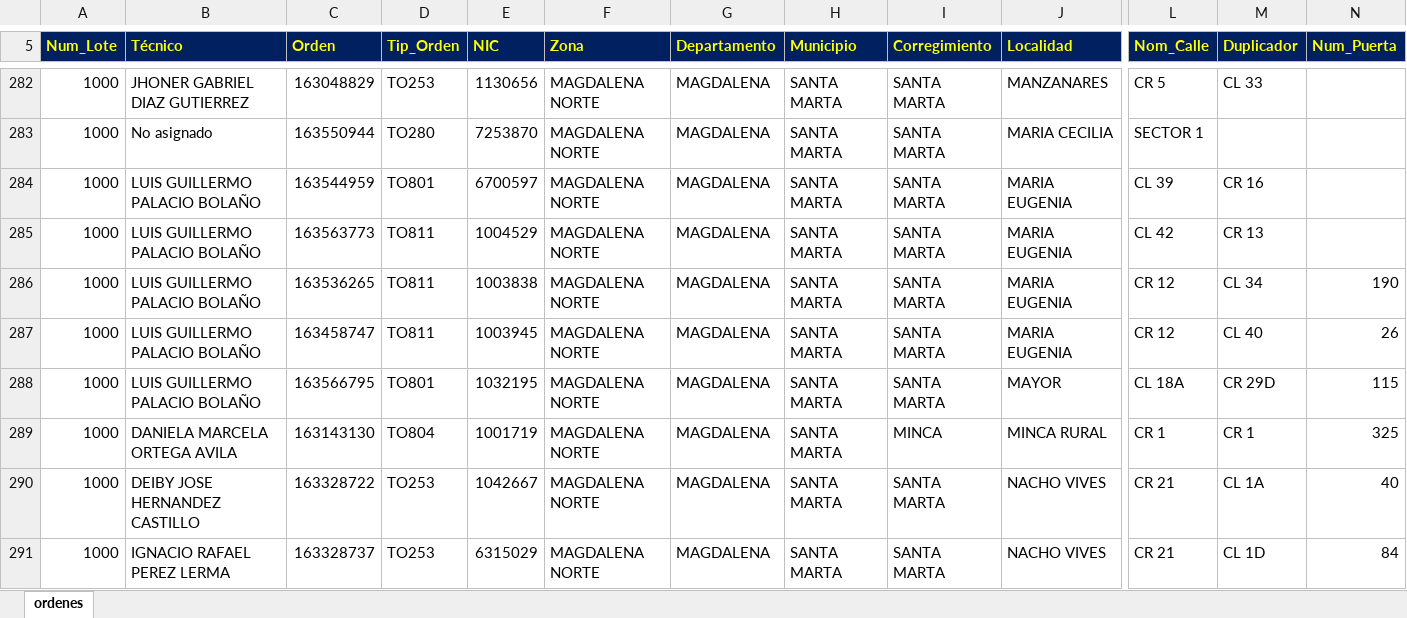
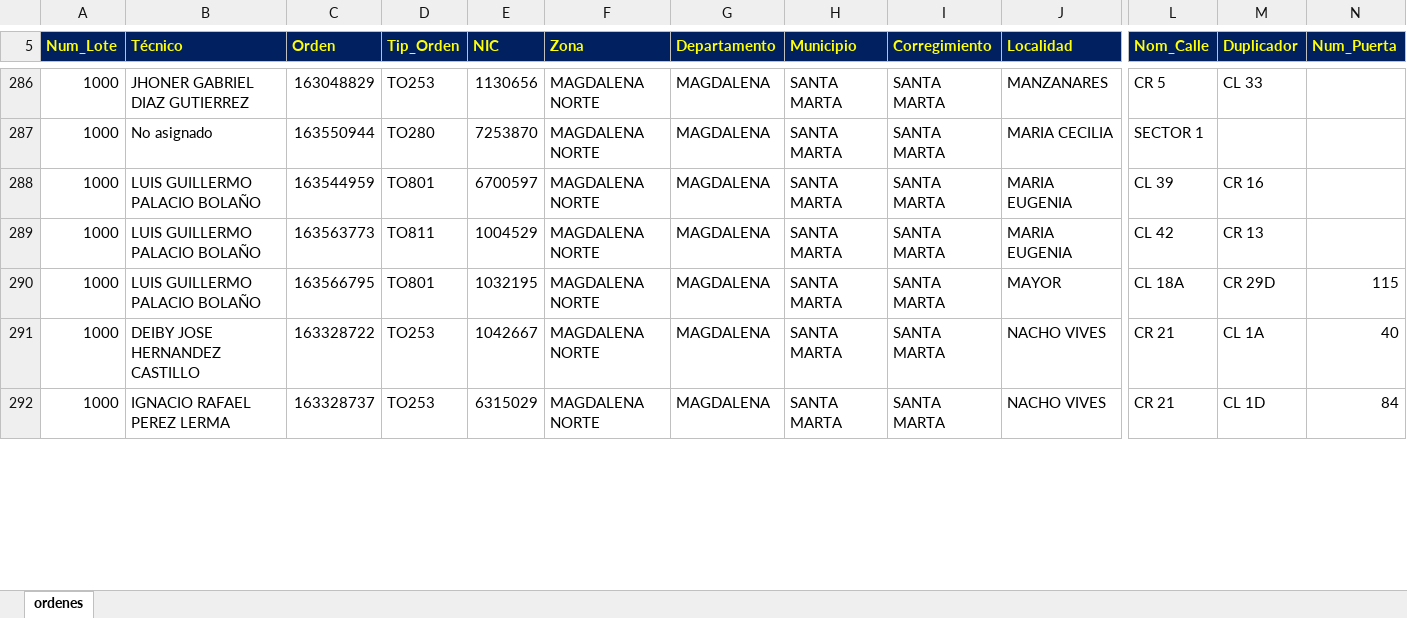
Before and after one commit to vikano27-debug/Dashboard_ING_VOA, an Excel workbook: siprem_latest.xlsx, sheet ordenes, drawn as a sheet; only a part is shown, gaps mark what is left out; values as stored, in another font and other column widths than the file's, no borders; removed rows and columns are numbered as before the commit, all else as after; rows hold the shown columns only; the diff covers the shown part only; the diff names each change by its address in the sheet, - before the commit and + after, or states it on an @@ line.

Commit message:
Actualizacion automatica SIPREM y Casuistica

```diff
--- a/siprem_latest.xlsx (sheet ordenes)
+++ b/siprem_latest.xlsx (sheet ordenes)
-row 286: 1000 | LUIS GUILLERMO PALACIO BOLAÑO | 163536265 | TO811 | 1003838 | MAGDALENA NORTE | MAGDALENA | SANTA MARTA | SANTA MARTA | MARIA EUGENIA | CR 12 | CL 34 | 190
-row 287: 1000 | LUIS GUILLERMO PALACIO BOLAÑO | 163458747 | TO811 | 1003945 | MAGDALENA NORTE | MAGDALENA | SANTA MARTA | SANTA MARTA | MARIA EUGENIA | CR 12 | CL 40 | 26
-row 289: 1000 | DANIELA MARCELA ORTEGA AVILA | 163143130 | TO804 | 1001719 | MAGDALENA NORTE | MAGDALENA | SANTA MARTA | MINCA | MINCA RURAL | CR 1 | CR 1 | 325
```
Also changed, not shown: 20 added rows, 14 removed rows and 9 edited cells elsewhere in this sheet.
